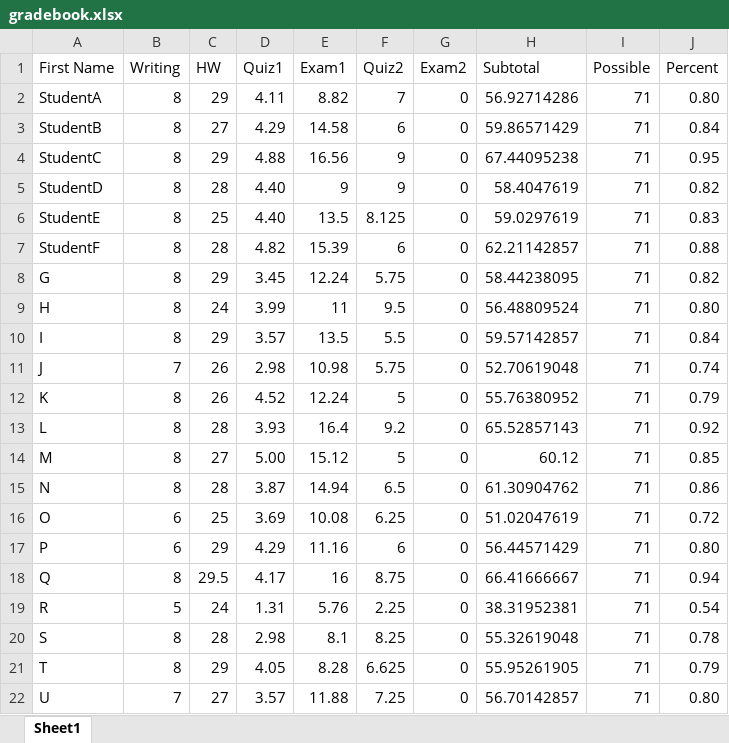
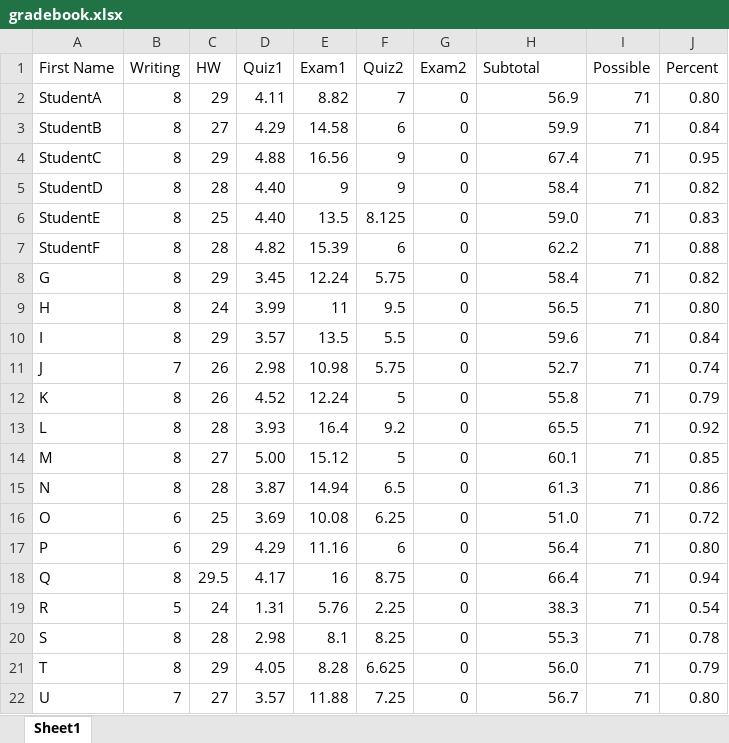
Before and after one commit to aswoboda/aswoboda.github.io, an Excel workbook: CTREE2017/ProgressReport/gradebook.xlsx, sheet Sheet1, drawn as a sheet; values as stored, in another font and other column widths than the file's, no borders; the diff names each change by its address in the sheet, - before the commit and + after, or states it on an @@ line.

Commit message:
rounding

```diff
--- a/CTREE2017/ProgressReport/gradebook.xlsx (sheet Sheet1)
+++ b/CTREE2017/ProgressReport/gradebook.xlsx (sheet Sheet1)
-H2 (Subtotal): 56.92714286
+H2 (Subtotal): 56.9
-H3 (Subtotal): 59.86571429
+H3 (Subtotal): 59.9
-H4 (Subtotal): 67.44095238
+H4 (Subtotal): 67.4
-H5 (Subtotal): 58.4047619
+H5 (Subtotal): 58.4
-H6 (Subtotal): 59.0297619
+H6 (Subtotal): 59.0
-H7 (Subtotal): 62.21142857
+H7 (Subtotal): 62.2
-H8 (Subtotal): 58.44238095
+H8 (Subtotal): 58.4
-H9 (Subtotal): 56.48809524
+H9 (Subtotal): 56.5
-H10 (Subtotal): 59.57142857
+H10 (Subtotal): 59.6
-H11 (Subtotal): 52.70619048
+H11 (Subtotal): 52.7
-H12 (Subtotal): 55.76380952
+H12 (Subtotal): 55.8
-H13 (Subtotal): 65.52857143
+H13 (Subtotal): 65.5
-H14 (Subtotal): 60.12
+H14 (Subtotal): 60.1
-H15 (Subtotal): 61.30904762
+H15 (Subtotal): 61.3
-H16 (Subtotal): 51.02047619
+H16 (Subtotal): 51.0
-H17 (Subtotal): 56.44571429
+H17 (Subtotal): 56.4
-H18 (Subtotal): 66.41666667
+H18 (Subtotal): 66.4
-H19 (Subtotal): 38.31952381
+H19 (Subtotal): 38.3
-H20 (Subtotal): 55.32619048
+H20 (Subtotal): 55.3
-H21 (Subtotal): 55.95261905
+H21 (Subtotal): 56.0
-H22 (Subtotal): 56.70142857
+H22 (Subtotal): 56.7
```
